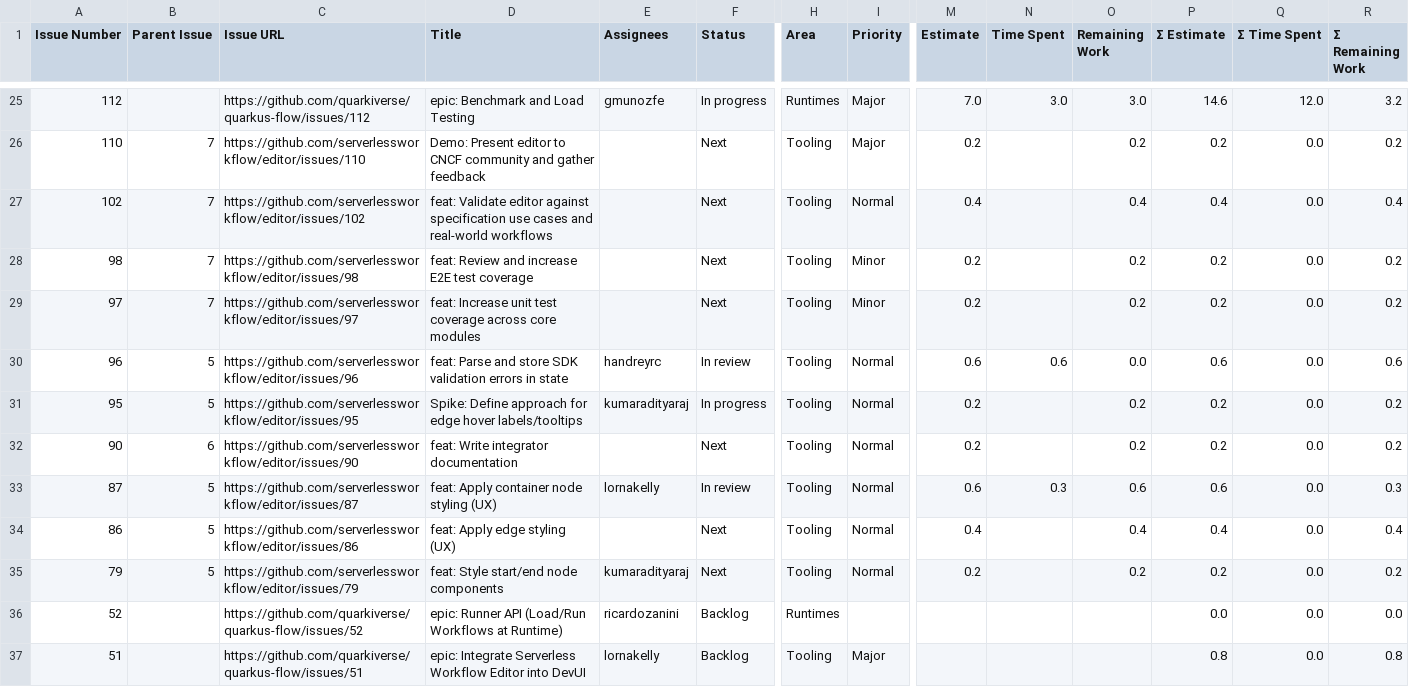
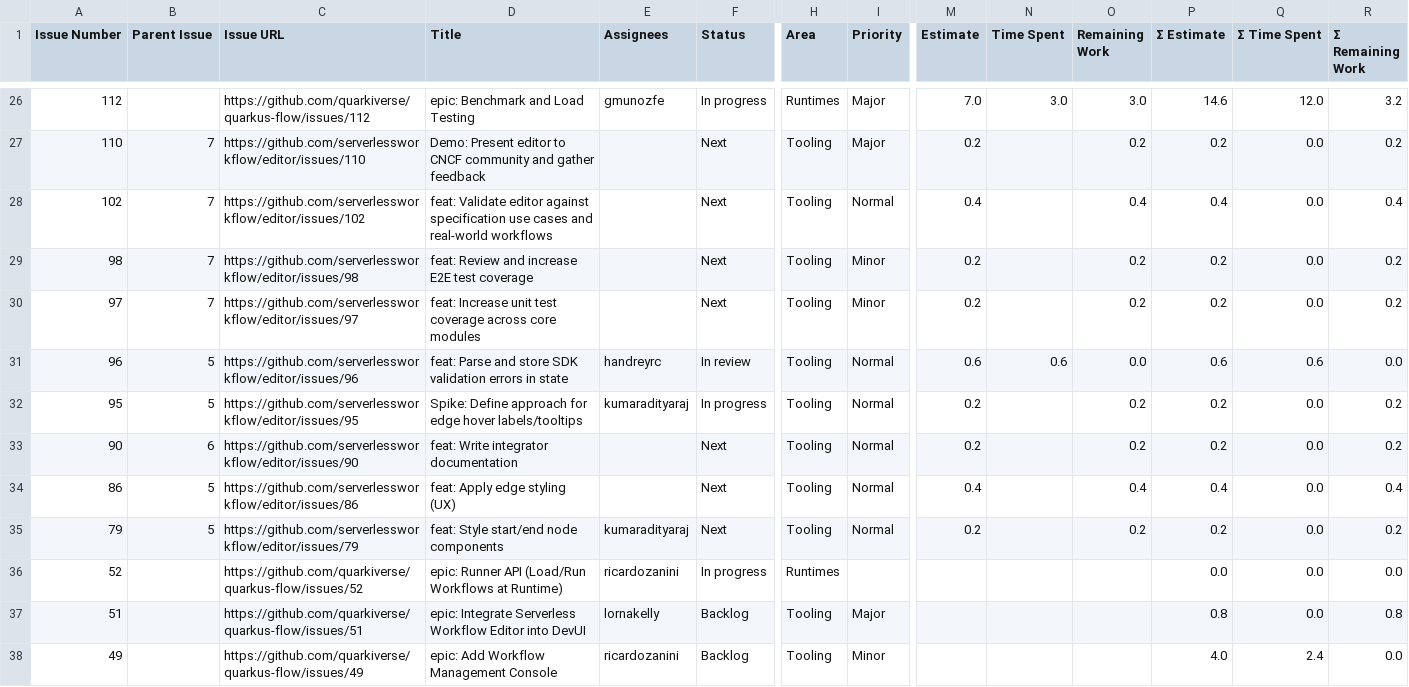
Before and after one commit to kubesmarts/pm-automations, a CSV file: exports/quarkiverse-11-active-items.csv, drawn as a sheet; only a part is shown, gaps mark what is left out; the shorter side is filled out with more unchanged rows; removed rows and columns are numbered as before the commit, all else as after; rows hold the shown columns only; the diff covers the shown part only; the diff names each change by its address in the sheet, - before the commit and + after, or states it on an @@ line.

```diff
--- a/exports/quarkiverse-11-active-items.csv
+++ b/exports/quarkiverse-11-active-items.csv
-Q31 (Σ Time Spent): 0.0
+Q31 (Σ Time Spent): 0.6
-R31 (Σ Remaining Work): 0.6
+R31 (Σ Remaining Work): 0.0
-row 33: 87 | 5 | https://github.com/serverlessworkflow/editor/issues/87 | feat: Apply container node styling (UX) | lornakelly | In review | Tooling | Normal | 0.6 | 0.3 | 0.6 | 0.6 | 0.0 | 0.3
-F36 (Status): Backlog
+F36 (Status): In progress
```
Also changed, not shown: 1 added row, 1 removed row and 15 edited cells elsewhere in this file, exports/kiegroup-8-active-items.csv, exports/kiegroup-9-active-items.csv.
